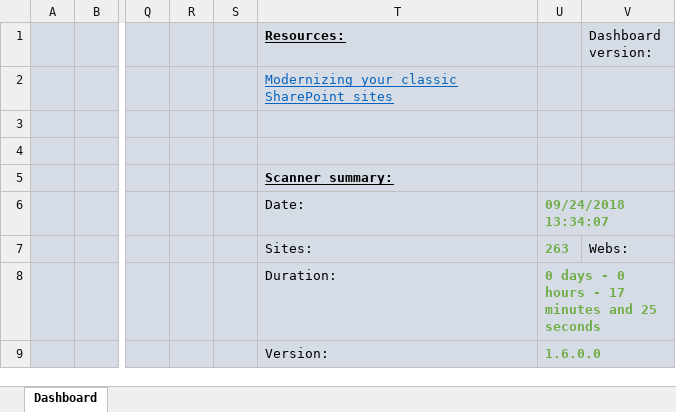
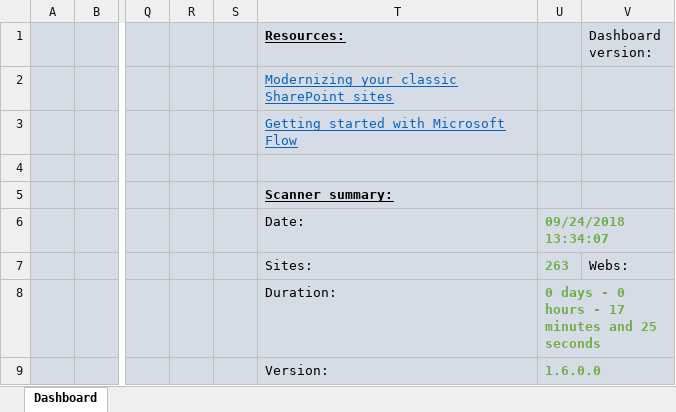
Before and after one commit to pnp/modernization, an Excel workbook: Tools/SharePoint.Modernization/SharePointPnP.Modernization.Scanner/Reports/workflowmaster.xlsx, sheet Dashboard, drawn as a sheet; only a part is shown, gaps mark what is left out; values as stored, in another font and other column widths than the file's, no borders; charts and pictures not drawn; the diff names each change by its address in the sheet, - before the commit and + after, or states it on an @@ line.

Commit message:
Updated templates for the 2.5 scanner release

```diff
--- a/Tools/SharePoint.Modernization/SharePointPnP.Modernization.Scanner/Reports/workflowmaster.xlsx (sheet Dashboard)
+++ b/Tools/SharePoint.Modernization/SharePointPnP.Modernization.Scanner/Reports/workflowmaster.xlsx (sheet Dashboard)
-T3 (Resources:): (empty)
+T3 (Resources:): Getting started with Microsoft Flow
```
Also changed, not shown: charts or pictures, Tools/SharePoint.Modernization/SharePointPnP.Modernization.Scanner/Reports/infopathmaster.xlsx.
